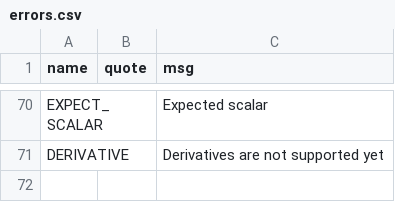
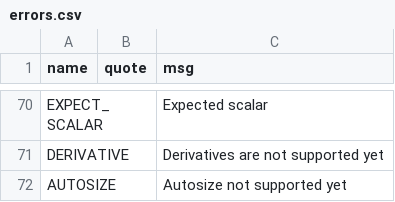
Before and after one commit to JohnDTill/Forscape, a CSV file: meta/errors.csv, drawn as a sheet; only a part is shown, gaps mark what is left out; the diff names each change by its address in the sheet, - before the commit and + after, or states it on an @@ line.

```diff
--- a/meta/errors.csv
+++ b/meta/errors.csv
+row 72: AUTOSIZE |  | Autosize not supported yet
```
Also changed, not shown: meta/parse_nodes.csv, 2 other files.
